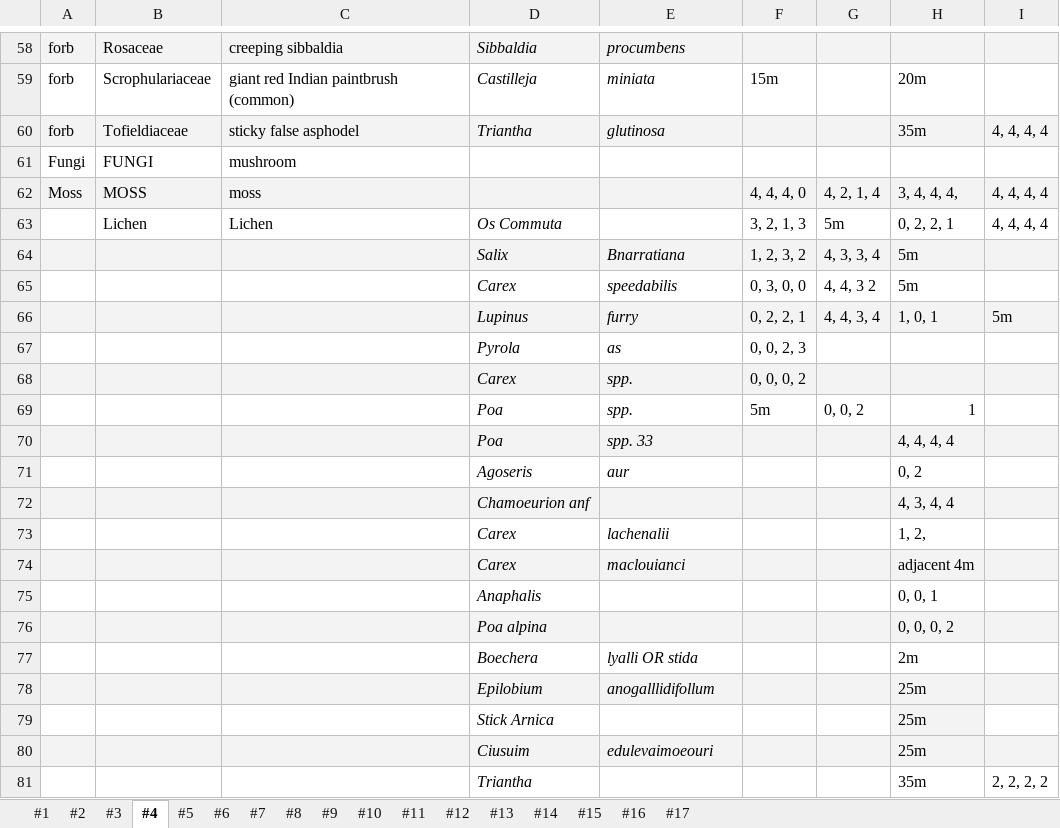
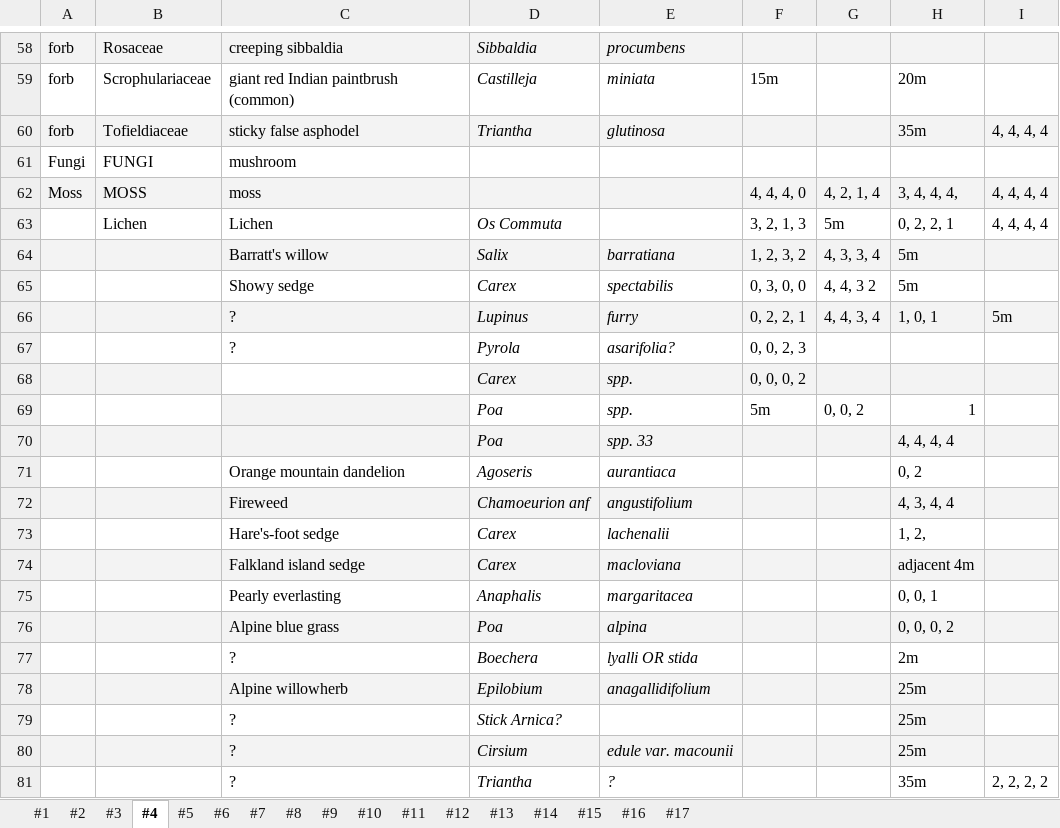
Before and after one commit to Noemie-BL/Garibaldi, an Excel workbook: Glacial_succession_survey/Plant_survey_DATA.xlsx, sheet #4, drawn as a sheet; only a part is shown, gaps mark what is left out; values as stored, in another font and other column widths than the file's, no borders; removed rows and columns are numbered as before the commit, all else as after; the diff names each change by its address in the sheet, - before the commit and + after, or states it on an @@ line.

```diff
--- a/Glacial_succession_survey/Plant_survey_DATA.xlsx (sheet #4)
+++ b/Glacial_succession_survey/Plant_survey_DATA.xlsx (sheet #4)
-C64: (empty)
+C64: Barratt's willow
-E64: Bnarratiana
+E64: barratiana
-C65: (empty)
+C65: Showy sedge
-E65: speedabilis
+E65: spectabilis
-C66:C67: (empty)
+C66:C67: ?
-E67: as
+E67: asarifolia?
-C68 fill: #F3F3F3
+C68 fill: none
-C69 fill: none
+C69 fill: #F3F3F3
-C71: (empty)
+C71: Orange mountain dandelion
-E71: aur
+E71: aurantiaca
-C72: (empty)
+C72: Fireweed
-E72: (empty)
+E72: angustifolium
-C73: (empty)
+C73: Hare's-foot sedge
-C74: (empty)
+C74: Falkland island sedge
-E74: maclouianci
+E74: macloviana
-C75: (empty)
+C75: Pearly everlasting
-E75: (empty)
+E75: margaritacea
-row 76:  |  |  | Poa alpina |  |  |  | 0, 0, 0, 2
+row 76:  |  | Alpine blue grass | Poa | alpina |  |  | 0, 0, 0, 2
-C77: (empty)
+C77: ?
-C78: (empty)
+C78: Alpine willowherb
-E78: anogalllidifollum
+E78: anagallidifolium
-C79: (empty)
+C79: ?
-D79: Stick Arnica
+D79: Stick Arnica?
-row 80:  |  |  | Ciusuim | edulevaimoeouri |  |  | 25m
+row 80:  |  | ? | Cirsium | edule var. macounii |  |  | 25m
-C81: (empty)
+C81: ?
-E81: (empty)
+E81: ?
```
Also changed, not shown: sheet #5, sheet #3, sheet #2, sheet #6.
